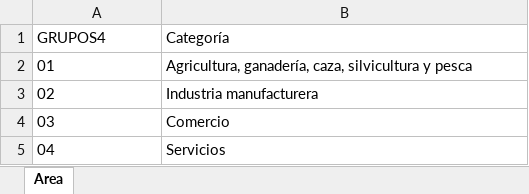
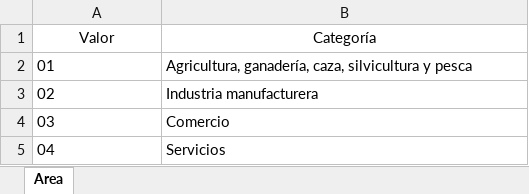
Before and after one commit to Fredyg77/mod01_analisis_datos, an Excel workbook: dir_GRUPOS4.xlsx, sheet Area, drawn as a sheet; values as stored, in another font and other column widths than the file's, no borders; the diff names each change by its address in the sheet, - before the commit and + after, or states it on an @@ line.

```diff
--- a/dir_GRUPOS4.xlsx (sheet Area)
+++ b/dir_GRUPOS4.xlsx (sheet Area)
-A1: GRUPOS4
+A1: Valor
-A1:B1 alignment: left
+A1:B1 alignment: center
```
Also changed, not shown: dir_Area.xlsx, dir_Departamentos.xlsx, 3 other files.
